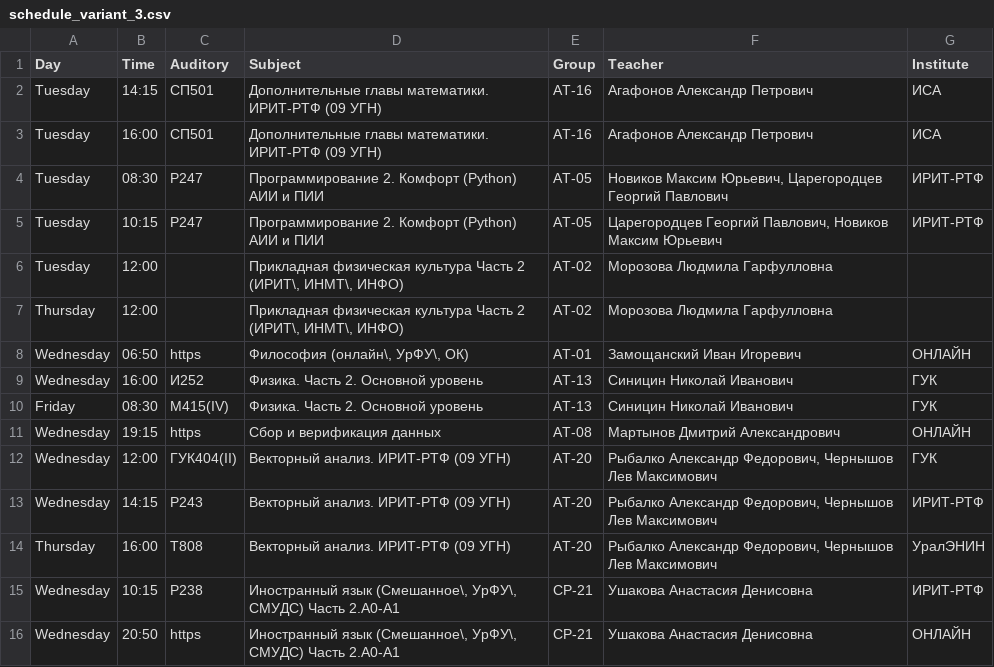
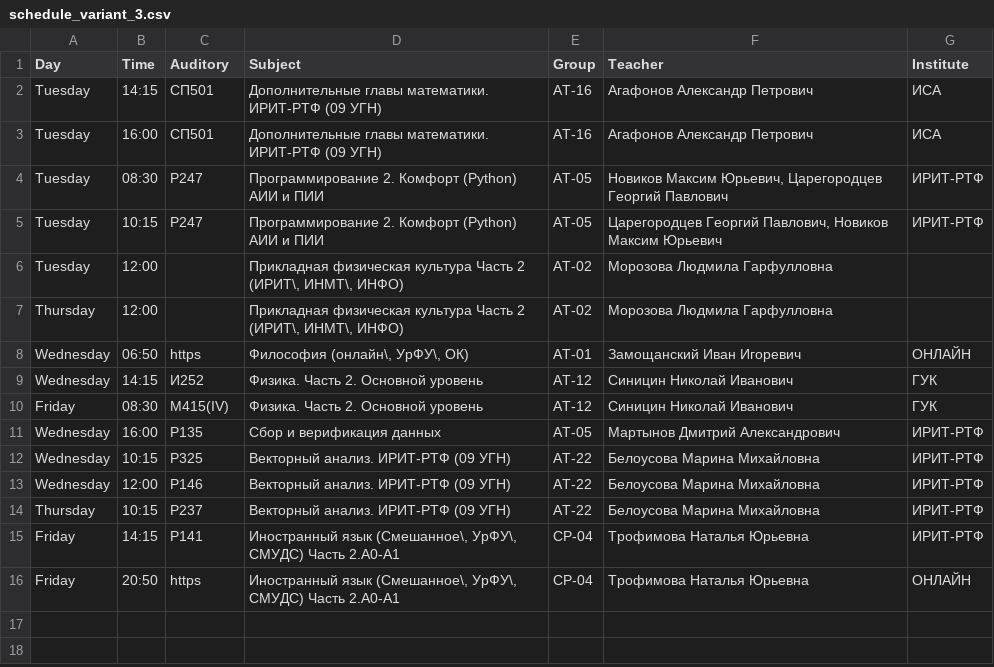
Before and after one commit to Mail20060Zma/Asmodeus, a CSV file: data/schedules/ready/schedule_variant_3.csv, drawn as a sheet.

```diff
--- a/data/schedules/ready/schedule_variant_3.csv
+++ b/data/schedules/ready/schedule_variant_3.csv
@@ -8,9 +8,9 @@ Day,Time,Auditory,Subject,Group,Teacher,Institute
 "Wednesday","06:50","https","Философия (онлайн\, УрФУ\, ОК)","АТ-01","Замощанский Иван Игоревич","ОНЛАЙН"
-"Wednesday","16:00","И252","Физика. Часть 2. Основной уровень","АТ-13","Синицин Николай Иванович","ГУК"
-"Friday","08:30","М415(IV)","Физика. Часть 2. Основной уровень","АТ-13","Синицин Николай Иванович","ГУК"
-"Wednesday","19:15","https","Сбор и верификация данных","АТ-08","Мартынов Дмитрий Александрович","ОНЛАЙН"
-"Wednesday","12:00","ГУК404(II)","Векторный анализ. ИРИТ-РТФ (09 УГН)","АТ-20","Рыбалко Александр Федорович,  Чернышов Лев Максимович","ГУК"
-"Wednesday","14:15","Р243","Векторный анализ. ИРИТ-РТФ (09 УГН)","АТ-20","Рыбалко Александр Федорович,  Чернышов Лев Максимович","ИРИТ-РТФ"
-"Thursday","16:00","Т808","Векторный анализ. ИРИТ-РТФ (09 УГН)","АТ-20","Рыбалко Александр Федорович,  Чернышов Лев Максимович","УралЭНИН"
-"Wednesday","10:15","Р238","Иностранный язык (Смешанное\, УрФУ\, СМУДС) Часть 2.A0-A1","СР-21","Ушакова Анастасия Денисовна","ИРИТ-РТФ"
-"Wednesday","20:50","https","Иностранный язык (Смешанное\, УрФУ\, СМУДС) Часть 2.A0-A1","СР-21","Ушакова Анастасия Денисовна","ОНЛАЙН"
+"Wednesday","14:15","И252","Физика. Часть 2. Основной уровень","АТ-12","Синицин Николай Иванович","ГУК"
+"Friday","08:30","М415(IV)","Физика. Часть 2. Основной уровень","АТ-12","Синицин Николай Иванович","ГУК"
+"Wednesday","16:00","Р135","Сбор и верификация данных","АТ-05","Мартынов Дмитрий Александрович","ИРИТ-РТФ"
+"Wednesday","10:15","Р325","Векторный анализ. ИРИТ-РТФ (09 УГН)","АТ-22","Белоусова Марина Михайловна","ИРИТ-РТФ"
+"Wednesday","12:00","Р146","Векторный анализ. ИРИТ-РТФ (09 УГН)","АТ-22","Белоусова Марина Михайловна","ИРИТ-РТФ"
+"Thursday","10:15","Р237","Векторный анализ. ИРИТ-РТФ (09 УГН)","АТ-22","Белоусова Марина Михайловна","ИРИТ-РТФ"
+"Friday","14:15","Р141","Иностранный язык (Смешанное\, УрФУ\, СМУДС) Часть 2.A0-A1","СР-04","Трофимова Наталья Юрьевна","ИРИТ-РТФ"
+"Friday","20:50","https","Иностранный язык (Смешанное\, УрФУ\, СМУДС) Часть 2.A0-A1","СР-04","Трофимова Наталья Юрьевна","ОНЛАЙН"
```
Also changed, not shown: data/schedules/ready/schedule_variant_1.csv, data/schedules/ready/schedule_variant_2.csv, 2 other files.
